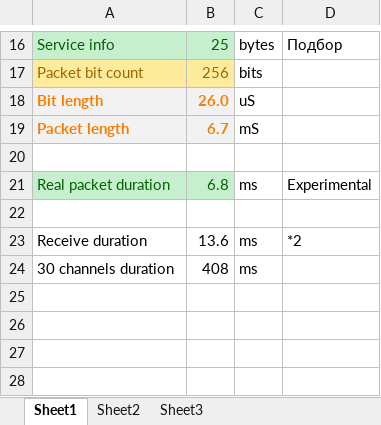
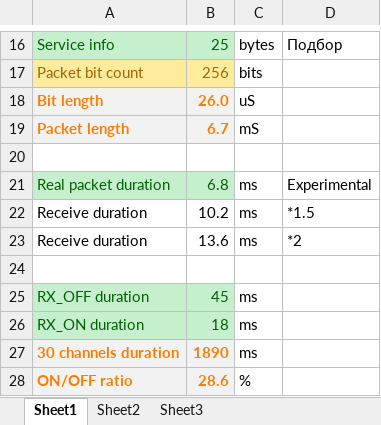
Before and after one commit to dcdamien/nute, an Excel workbook: Tirusse/tirusse.xlsx, sheet Sheet1, drawn as a sheet; only a part is shown, gaps mark what is left out; values as stored, in another font and other column widths than the file's, no borders; addresses are those after the commit; the diff names each change by its address in the sheet, - before the commit and + after, or states it on an @@ line.

```diff
--- a/Tirusse/tirusse.xlsx (sheet Sheet1)
+++ b/Tirusse/tirusse.xlsx (sheet Sheet1)
+row 22: Receive duration | 10.2 | ms | *1.5
+row 25: RX_OFF duration | 45 | ms
+row 26: RX_ON duration | 18 | ms
@@ A27:B27 fill: none → #F2F2F2, bold: off → on, text colour: black → #FA7D00 @@
-B27: 408
+B27: 1890
+row 28: ON/OFF ratio | 28.6 | %
```
Also changed, not shown: 2 other files.
